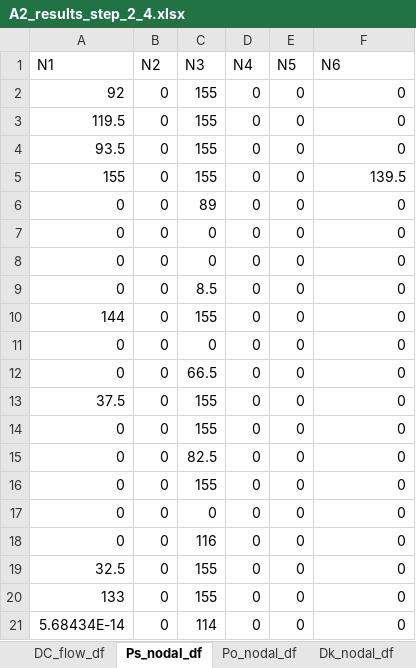
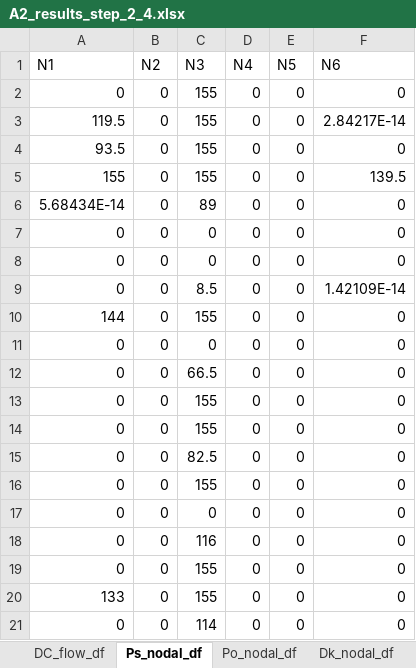
Before and after one commit to NiklasLuettringhaus/RenewablesInElectricityMarkets, an Excel workbook: A2_results_step_2_4.xlsx, sheet Ps_nodal_df, drawn as a sheet; values as stored, in another font and other column widths than the file's, no borders; the diff names each change by its address in the sheet, - before the commit and + after, or states it on an @@ line.

```diff
--- a/A2_results_step_2_4.xlsx (sheet Ps_nodal_df)
+++ b/A2_results_step_2_4.xlsx (sheet Ps_nodal_df)
-A2 (N1): 92
+A2 (N1): 0
-F3 (N6): 0
+F3 (N6): 2.84217E-14
-A6 (N1): 0
+A6 (N1): 5.68434E-14
-F9 (N6): 0
+F9 (N6): 1.42109E-14
-A13 (N1): 37.5
+A13 (N1): 0
-A19 (N1): 32.5
+A19 (N1): 0
-A21 (N1): 5.68434E-14
+A21 (N1): 0
```
Also changed, not shown: sheet Clearing_df, sheet DC_flow_df, sheet SW_vs_Prof_df, sheet Po_nodal_df, sheet Dk_nodal_df, sheet Price_s_df, 2 other files.
